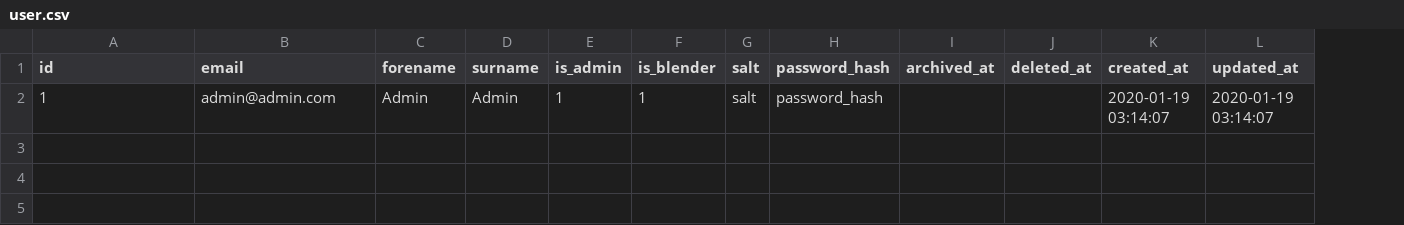
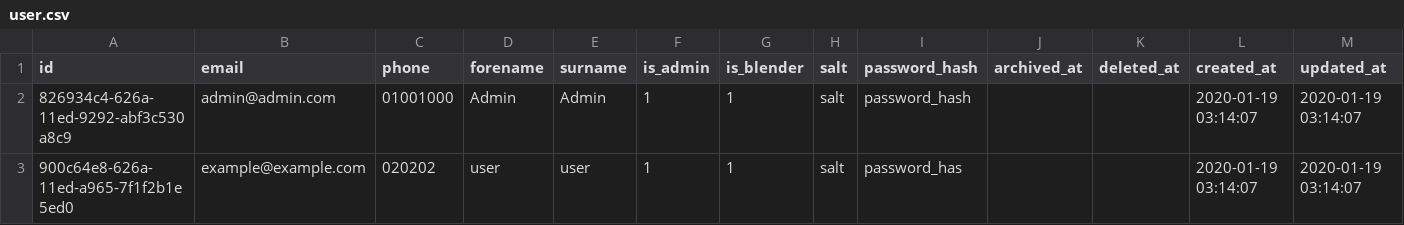
Before and after one commit to Tampereen-Urheilusukeltajat/Blenderi-Backend, a CSV file: src/test_data/create_user/user.csv, drawn as a sheet; the diff names each change by its address in the sheet, - before the commit and + after, or states it on an @@ line.

Commit message:
Users have phone numbers  (#21)
Co-authored-by: Ile <ilmari.marttila@gmail.com>

```diff
--- a/src/test_data/create_user/user.csv
+++ b/src/test_data/create_user/user.csv
+column C (phone), row 2: 01001000
-A2 (id): 1
+A2 (id): 826934c4-626a-11ed-9292-abf3c530a8c9
+row 3: 900c64e8-626a-11ed-a965-7f1f2b1e5ed0 | example@example.com | 020202 | user | user | 1 | 1 | salt | password_has |  |  | 2020-01-19 03:14:07 | 2020-01-19 03:14:07
```
Also changed, not shown: src/test_data/create_cylinder_set/user.csv, src/test_data/delete_cylinder_set/user.csv, 18 other files.
